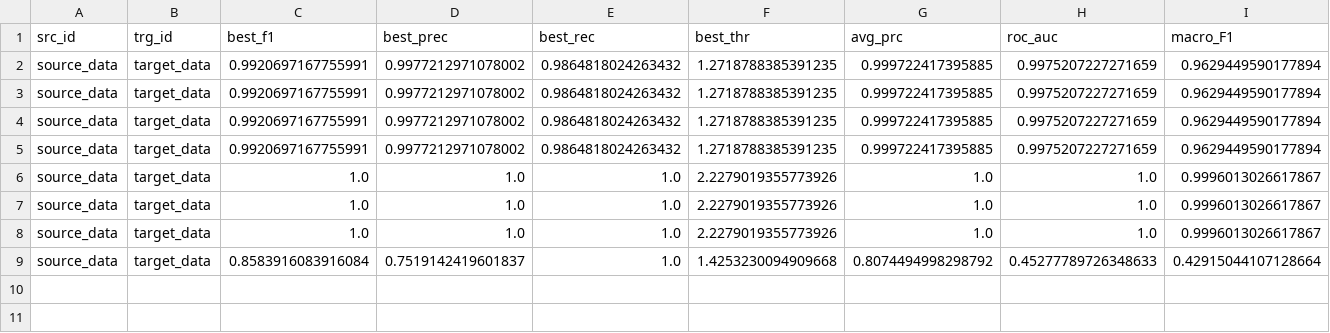
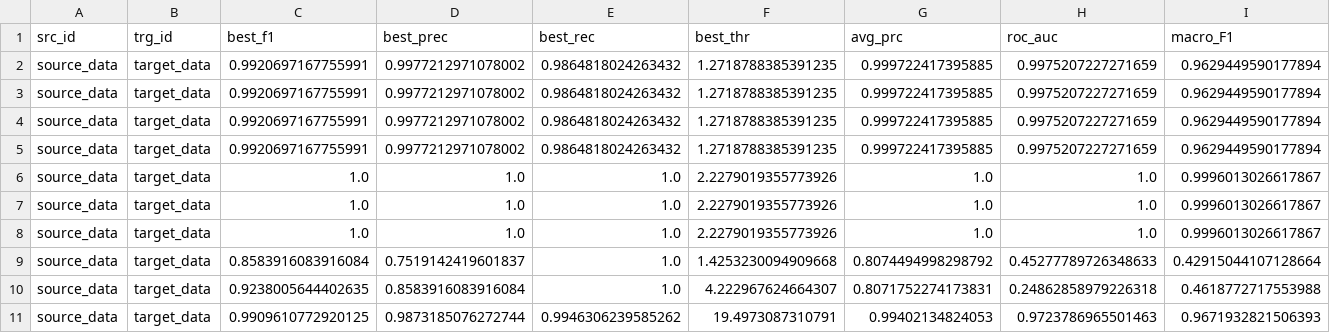
Before and after one commit to lun0222/DACAD, a CSV file: Ours_msltest_source_data.csv, drawn as a sheet.

```diff
--- a/Ours_msltest_source_data.csv
+++ b/Ours_msltest_source_data.csv
@@ -9 +9,3 @@ source_data,target_data,1.0,1.0,1.0,2.2279019355773926,1.0,1.0,0.999601302661786
 source_data,target_data,0.8583916083916084,0.7519142419601837,1.0,1.4253230094909668,0.8074494998298792,0.45277789726348633,0.42915044107128664
+source_data,target_data,0.9238005644402635,0.8583916083916084,1.0,4.222967624664307,0.8071752274173831,0.24862858979226318,0.4618772717553988
+source_data,target_data,0.9909610772920125,0.9873185076272744,0.9946306239585262,19.4973087310791,0.99402134824053,0.9723786965501463,0.9671932821506393
```
Also changed, not shown: Ours_msltest_target_data.csv, 17 other files.
